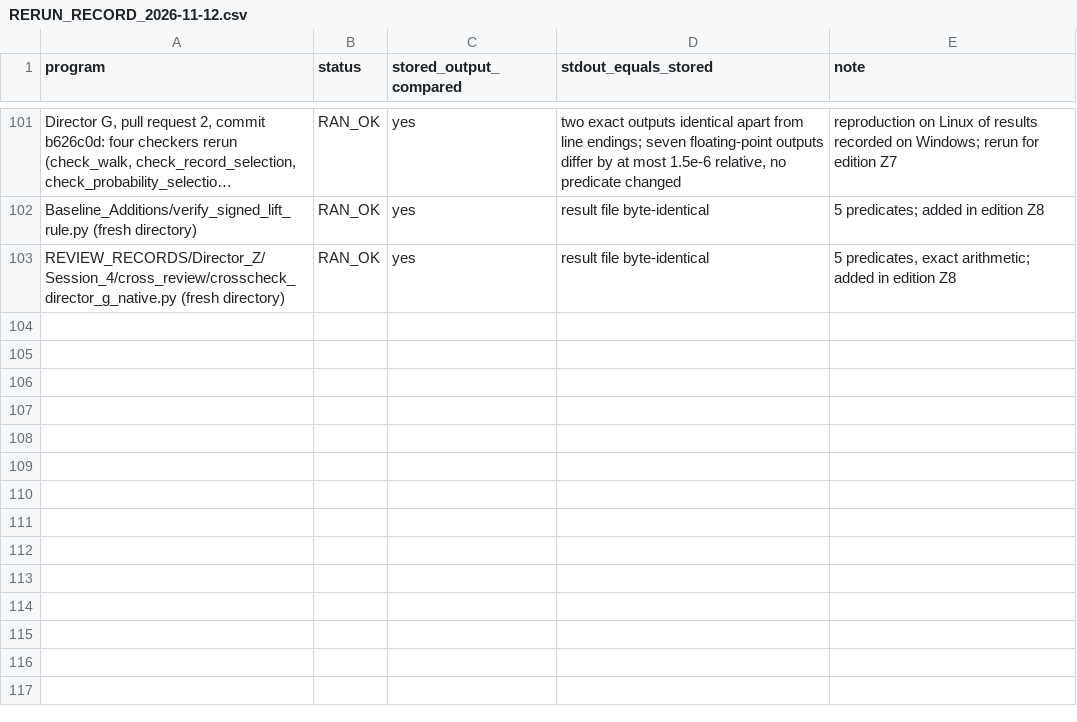
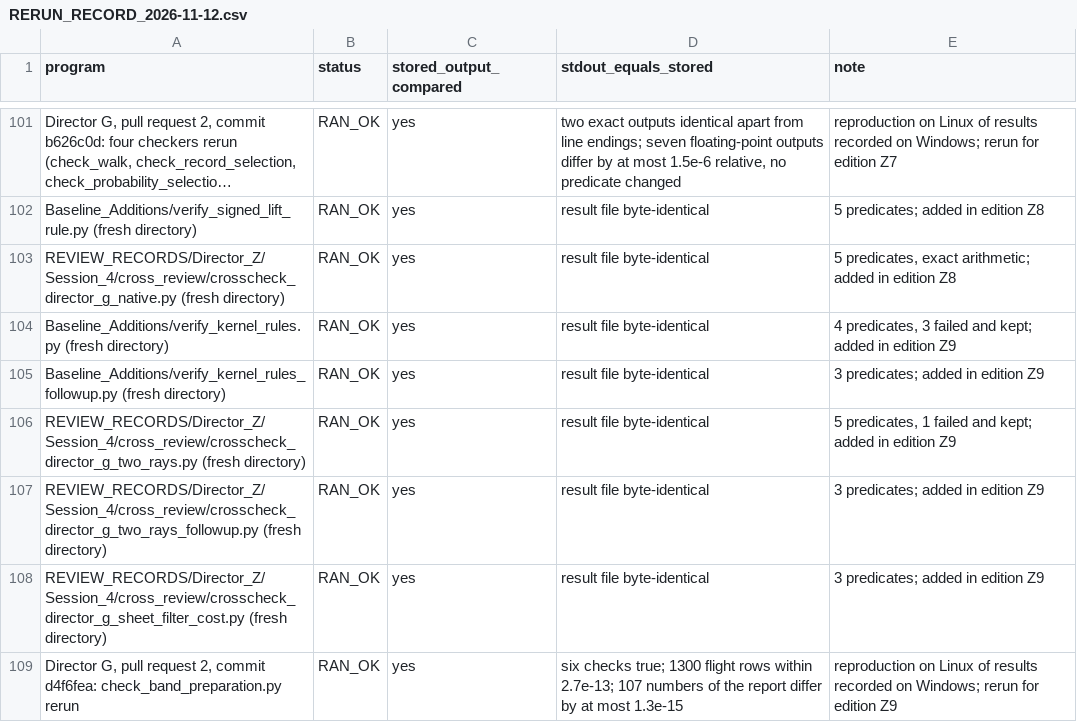
Before and after one commit to KirtusJ/From-Prephysical-Hypotheses-to-Physical-Models, a CSV file: edition/COMPUTATION/RERUN_RECORD_2026-11-12.csv, drawn as a sheet; only a part is shown, gaps mark what is left out; long unchanged cells end in …; the diff names each change by its address in the sheet, - before the commit and + after, or states it on an @@ line.

```diff
--- a/edition/COMPUTATION/RERUN_RECORD_2026-11-12.csv
+++ b/edition/COMPUTATION/RERUN_RECORD_2026-11-12.csv
+row 104: Baseline_Additions/verify_kernel_rules.py (fresh directory) | RAN_OK | yes | result file byte-identical | 4 predicates, 3 failed and kept; added in edition Z9
+row 105: Baseline_Additions/verify_kernel_rules_followup.py (fresh directory) | RAN_OK | yes | result file byte-identical | 3 predicates; added in edition Z9
+row 106: REVIEW_RECORDS/Director_Z/Session_4/cross_review/crosscheck_director_g_two_rays.py (fresh directory) | RAN_OK | yes | result file byte-identical | 5 predicates, 1 failed and kept; added in edition Z9
+row 107: REVIEW_RECORDS/Director_Z/Session_4/cross_review/crosscheck_director_g_two_rays_followup.py (fresh directory) | RAN_OK | yes | result file byte-identical | 3 predicates; added in edition Z9
+row 108: REVIEW_RECORDS/Director_Z/Session_4/cross_review/crosscheck_director_g_sheet_filter_cost.py (fresh directory) | RAN_OK | yes | result file byte-identical | 3 predicates; added in edition Z9
+row 109: Director G, pull request 2, commit d4f6fea: check_band_preparation.py rerun | RAN_OK | yes | six checks true; 1300 flight rows within 2.7e-13; 107 numbers of the report differ by at most 1.3e-15 | reproduction on Linux of results recorded on Windows; rerun for edition Z9
```
Also changed, not shown: edition/PROGRAM/registers/COMPONENT_CROSSWALK.csv, edition/PROGRAM/registers/OPEN_PROBLEMS.csv, 51 other files.
